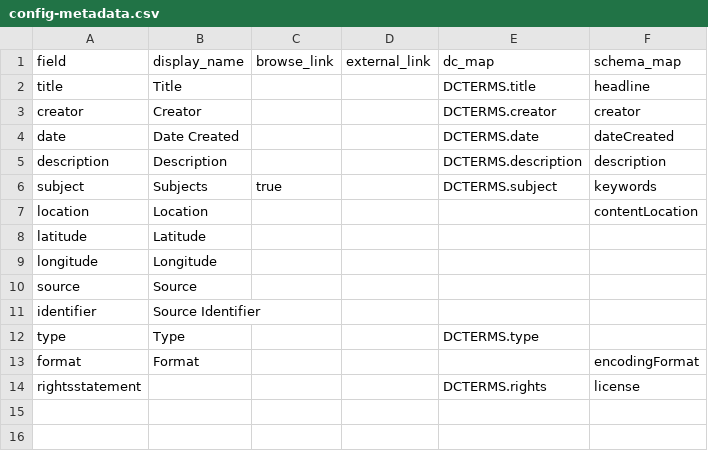
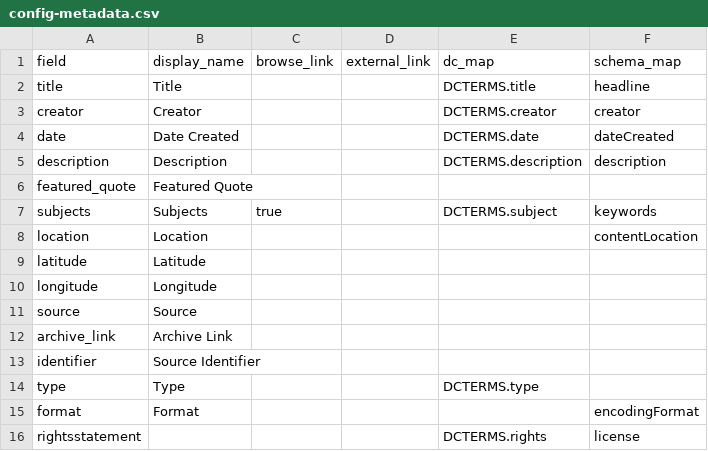
Before and after one commit to uidaholib/affordable-communities, a CSV file: _data/config-metadata.csv, drawn as a sheet.

```diff
--- a/_data/config-metadata.csv
+++ b/_data/config-metadata.csv
@@ -5,3 +5,4 @@ date,Date Created,,,DCTERMS.date,dateCreated
 description,Description,,,DCTERMS.description,description
-subject,Subjects,true,,DCTERMS.subject,keywords
+featured_quote,Featured Quote,
+subjects,Subjects,true,,DCTERMS.subject,keywords
 location,Location,,,,contentLocation
@@ -10,2 +11,3 @@ longitude,Longitude,,,,
 source,Source,,,,
+archive_link,Archive Link,
 identifier,Source Identifier,,,,
```
Also changed, not shown: 2 other files.
